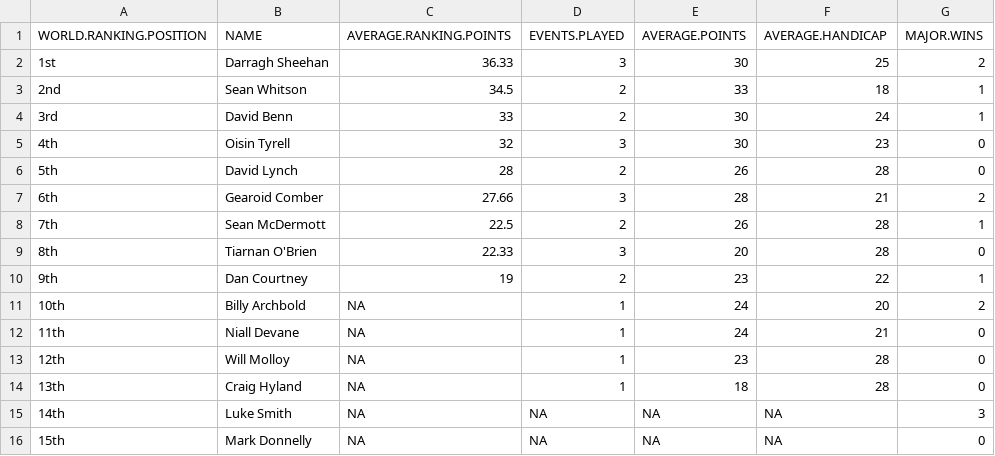
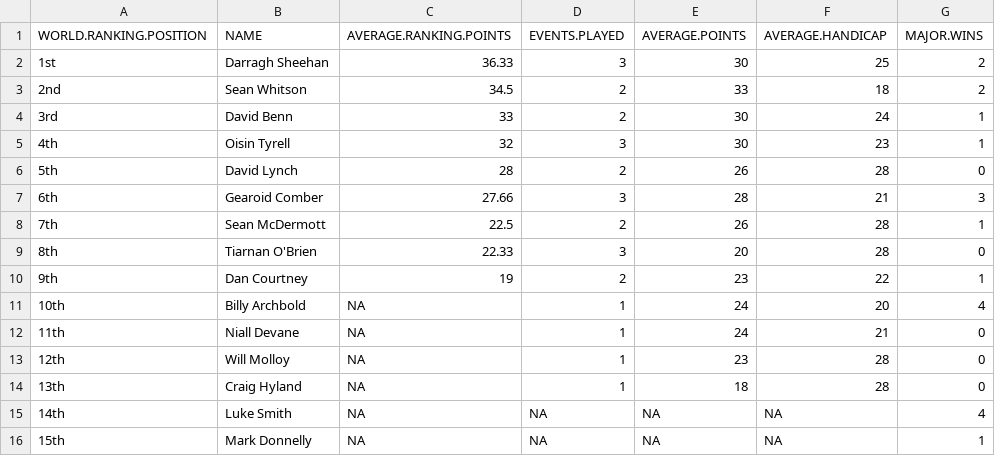
Before and after one commit to BilboBaagins/shiny-server, a CSV file: data/ogr.csv, drawn as a sheet; the diff names each change by its address in the sheet, - before the commit and + after, or states it on an @@ line.

```diff
--- a/data/ogr.csv
+++ b/data/ogr.csv
-G3 (MAJOR.WINS): 1
+G3 (MAJOR.WINS): 2
-G5 (MAJOR.WINS): 0
+G5 (MAJOR.WINS): 1
-G7 (MAJOR.WINS): 2
+G7 (MAJOR.WINS): 3
-G11 (MAJOR.WINS): 2
+G11 (MAJOR.WINS): 4
-G15 (MAJOR.WINS): 3
+G15 (MAJOR.WINS): 4
-G16 (MAJOR.WINS): 0
+G16 (MAJOR.WINS): 1
```
Also changed, not shown: 1 other file.
